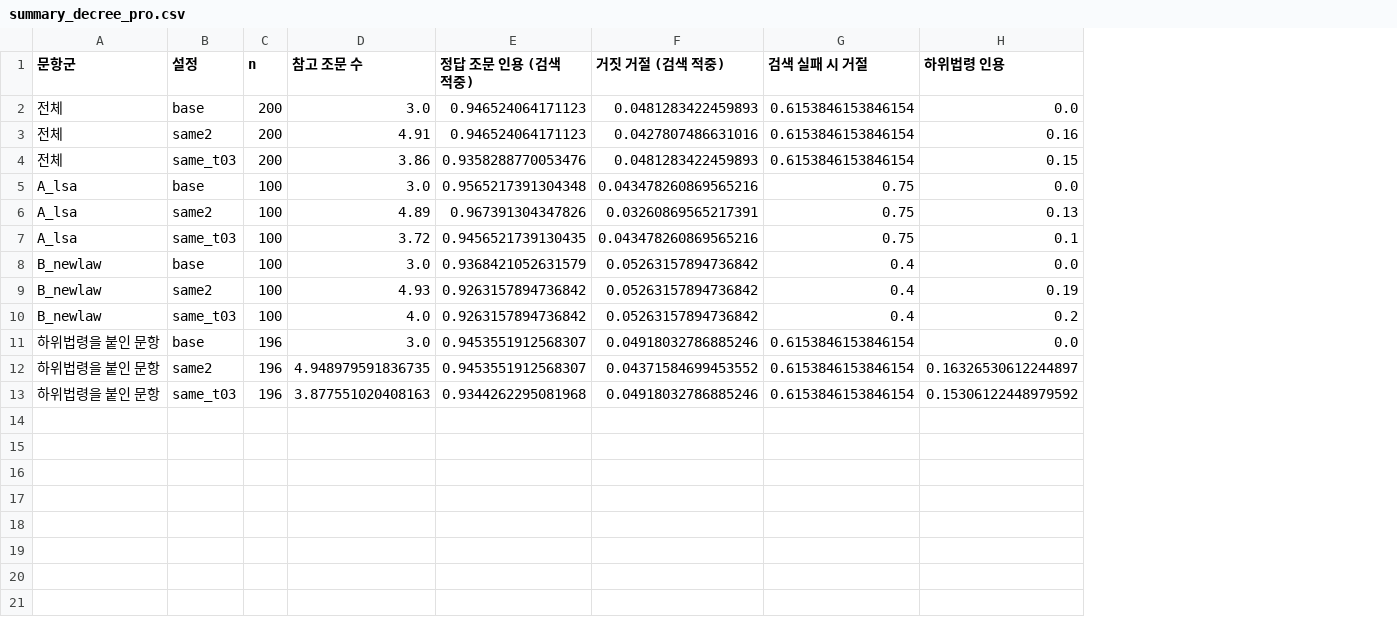
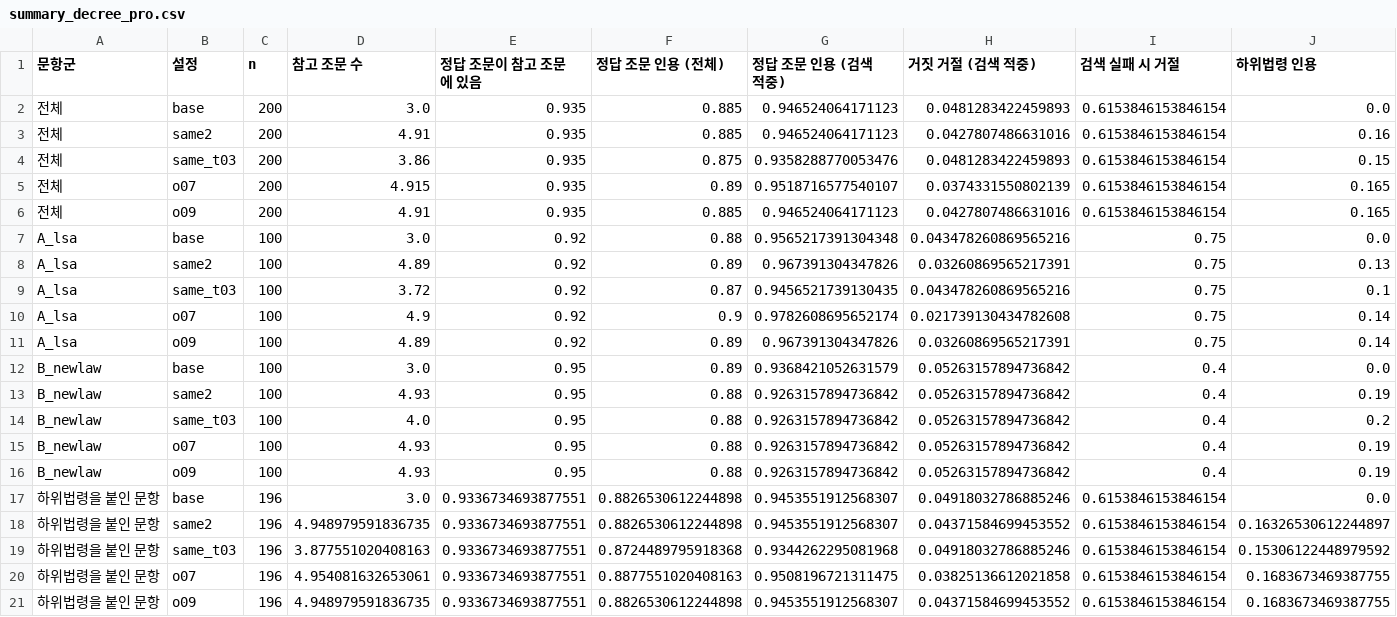
Before and after one commit to bhsong/lawbot, a CSV file: results/v4/summary_decree_pro.csv, drawn as a sheet; only a part is shown; addresses are those after the commit; rows hold the shown columns only; the diff names each change by its address in the sheet, - before the commit and + after, or states it on an @@ line.

Commit message:
하위법령 첨부 필터 규칙 재선택과 Pro 답변 평가
- 필터 규칙 비교(decree_filter, 저장된 fp16 리랭커 점수, CPU)와 MLX 4비트 재채점(mlx_decree_scores)
- 채택: 법률 1위와 같은 법 하위법령 + 다른 법은 리랭커 점수 0.9 이상, 상위 2개
  하위법령 정답 포함 val 444: 0.824 → 0.921 (MLX 0.912), 법률 질문의 다른 법 비율 0.031 → 0.055 (MLX 0.064)
- 답변 평가(build_decree_ctx, eval_decree --ctx/--configs): 하위법령 질문 val200 정답 인용 0.820 → 0.900,
  법률 질문 val200 변화 없음. eval_decree 이어 쓰기 열 정렬 수정
- data/decree_exp: Colab 후보·점수, MLX 점수, 하위법령 질문·분할. README 실험 절 추가

```diff
--- a/results/v4/summary_decree_pro.csv
+++ b/results/v4/summary_decree_pro.csv
+column E (정답 조문이 참고 조문에 있음), rows 2-4: all 0.935; rows 7-9: all 0.92; rows 12-14: all 0.95; rows 17-19: all 0.9336734693877551
+column F (정답 조문 인용 (전체)), rows 2-4: 0.885 | 0.885 | 0.875; rows 7-9: 0.88 | 0.89 | 0.87; rows 12-14: 0.89 | 0.88 | 0.88; rows 17-19: 0.8826530612244898 | 0.8826530612244898 | 0.8724489795918368
+row 5: 전체 | o07 | 200 | 4.915 | 0.935 | 0.89 | 0.9518716577540107 | 0.0374331550802139 | 0.6153846153846154 | 0.165
+row 6: 전체 | o09 | 200 | 4.91 | 0.935 | 0.885 | 0.946524064171123 | 0.0427807486631016 | 0.6153846153846154 | 0.165
+row 10: A_lsa | o07 | 100 | 4.9 | 0.92 | 0.9 | 0.9782608695652174 | 0.021739130434782608 | 0.75 | 0.14
+row 11: A_lsa | o09 | 100 | 4.89 | 0.92 | 0.89 | 0.967391304347826 | 0.03260869565217391 | 0.75 | 0.14
+row 15: B_newlaw | o07 | 100 | 4.93 | 0.95 | 0.88 | 0.9263157894736842 | 0.05263157894736842 | 0.4 | 0.19
+row 16: B_newlaw | o09 | 100 | 4.93 | 0.95 | 0.88 | 0.9263157894736842 | 0.05263157894736842 | 0.4 | 0.19
+row 20: 하위법령을 붙인 문항 | o07 | 196 | 4.954081632653061 | 0.9336734693877551 | 0.8877551020408163 | 0.9508196721311475 | 0.03825136612021858 | 0.6153846153846154 | 0.1683673469387755
+row 21: 하위법령을 붙인 문항 | o09 | 196 | 4.948979591836735 | 0.9336734693877551 | 0.8826530612244898 | 0.9453551912568307 | 0.04371584699453552 | 0.6153846153846154 | 0.1683673469387755
```
Also changed, not shown: 30 other files.
